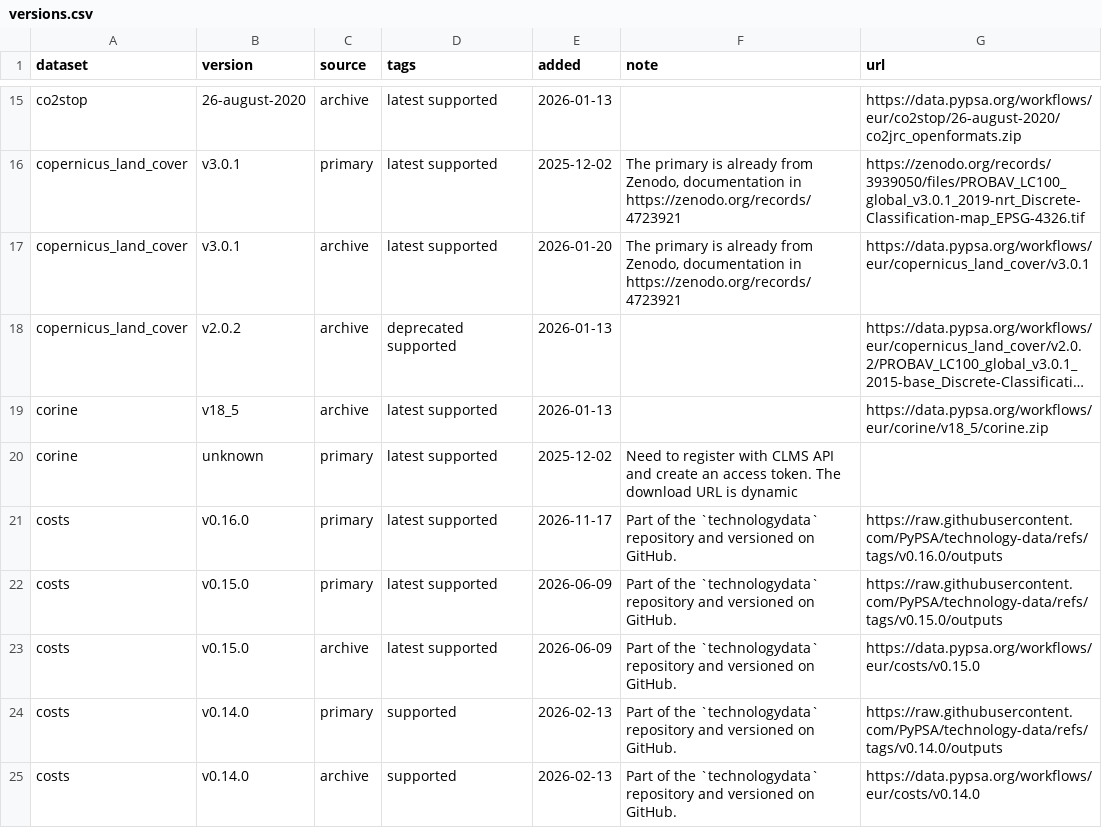
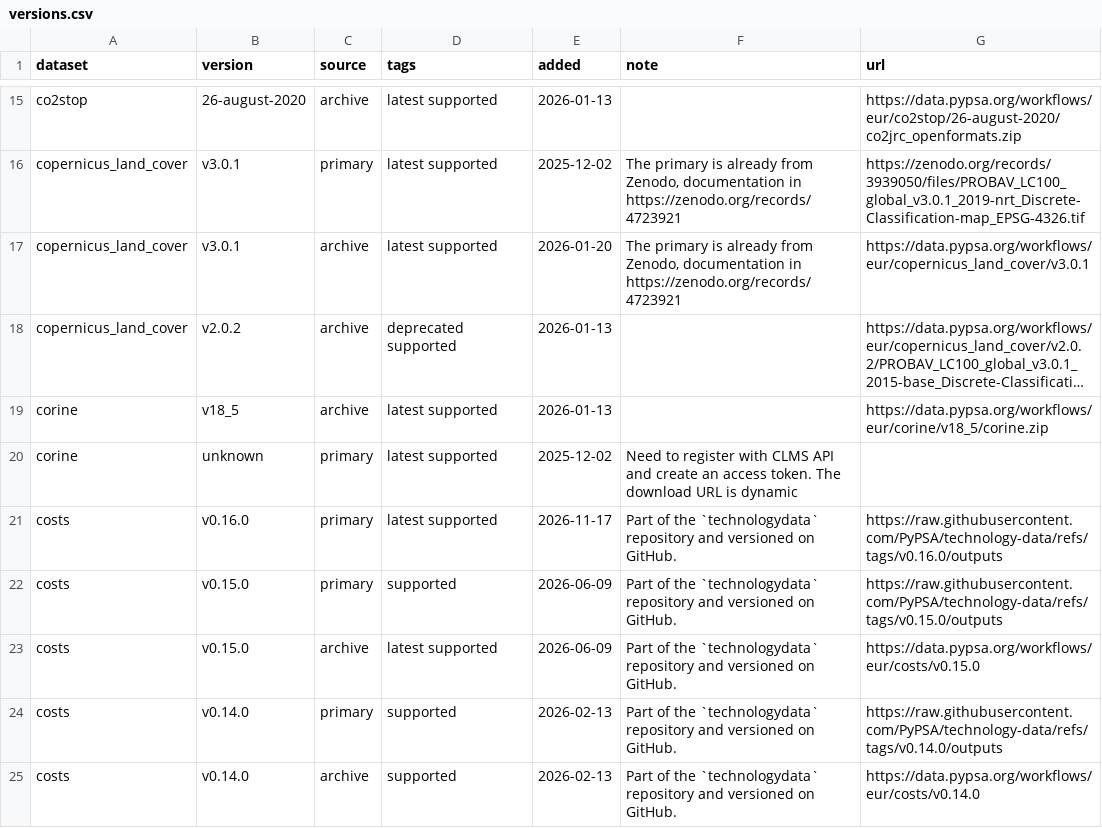
Before and after one commit to open-energy-transition/clean-firm-techs-eu, a CSV file: data/versions.csv, drawn as a sheet; only a part is shown, gaps mark what is left out; long unchanged cells end in ….

Commit message:
Update data/versions.csv
Co-authored-by: Sermisha <156903227+SermishaNarayana@users.noreply.github.com>

```diff
--- a/data/versions.csv
+++ b/data/versions.csv
@@ -21,3 +21,3 @@ corine,unknown,primary,latest supported,2025-12-02,Need to register with CLMS AP
 costs,v0.16.0,primary,latest supported,2026-11-17,Part of the `technologydata` repository and versioned on GitHub.,https://raw.githubusercontent.com/PyPSA/technology-data/refs/tags/v0.16.0/outputs
-costs,v0.15.0,primary,latest supported,2026-06-09,Part of the `technologydata` repository and versioned on GitHub.,https://raw.githubusercontent.com/PyPSA/technology-data/refs/tags/v0.15.0/outputs
+costs,v0.15.0,primary,supported,2026-06-09,Part of the `technologydata` repository and versioned on GitHub.,https://raw.githubusercontent.com/PyPSA/technology-data/refs/tags/v0.15.0/outputs
 costs,v0.15.0,archive,latest supported,2026-06-09,Part of the `technologydata` repository and versioned on GitHub.,https://data.pypsa.org/workflows/eur/costs/v0.15.0
```
